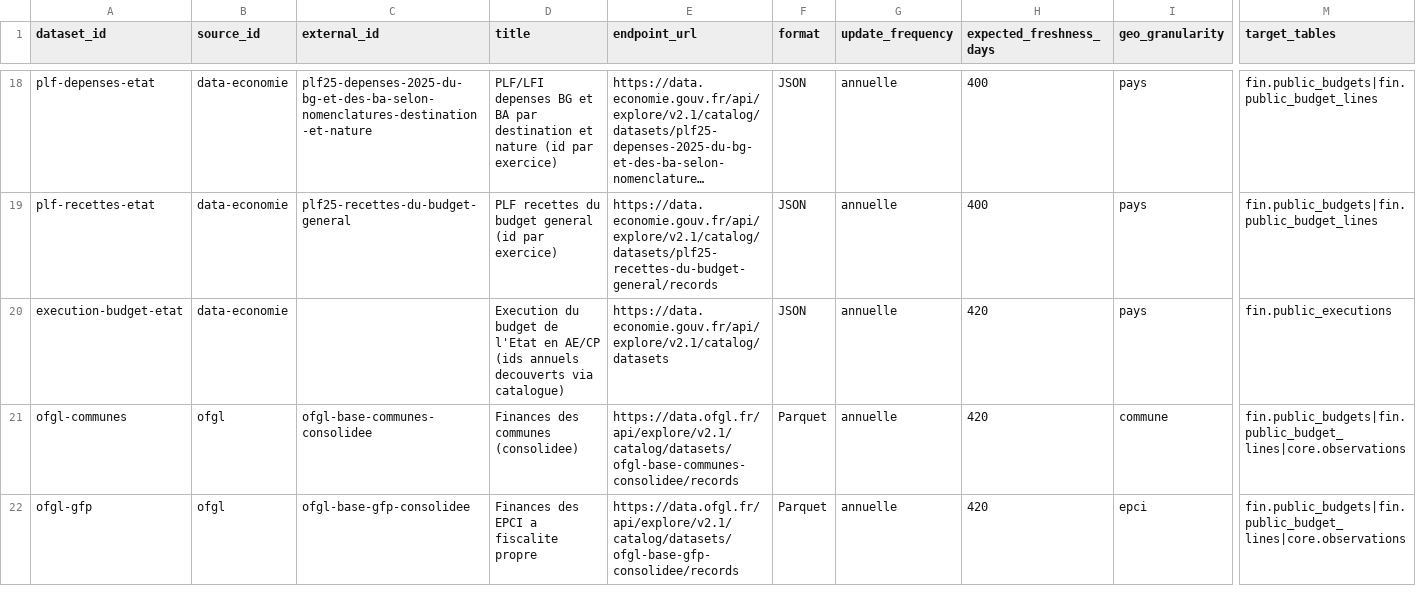
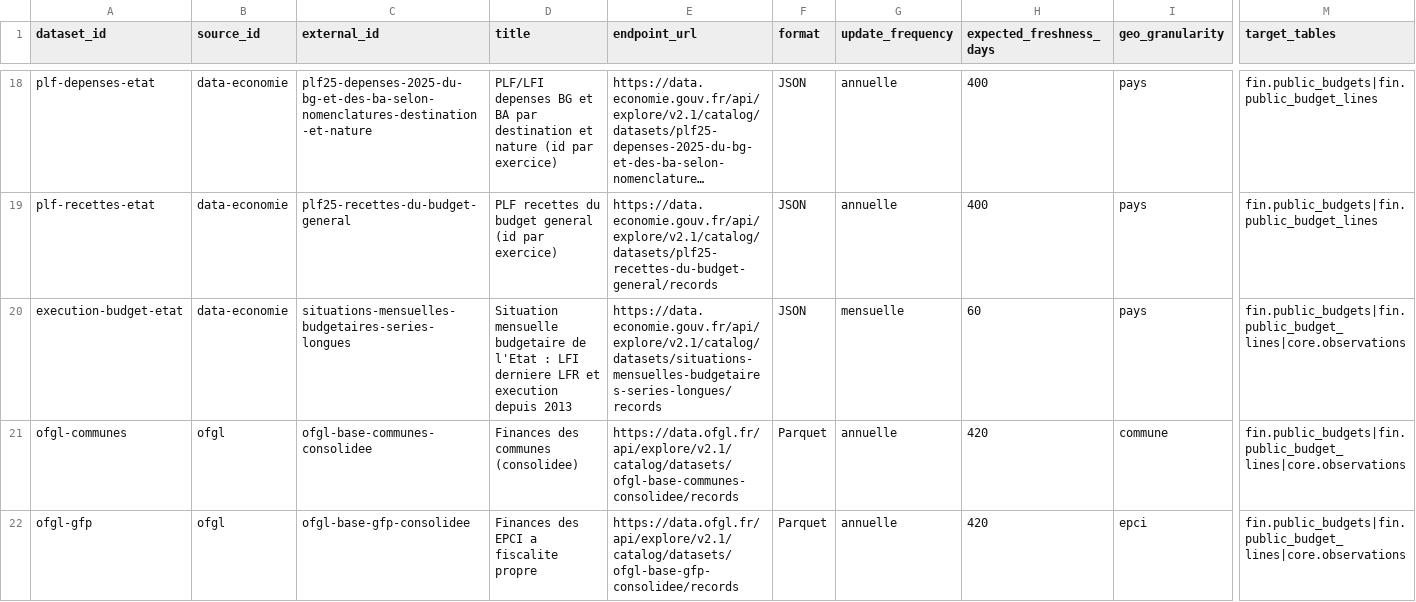
Before and after one commit to supertrampsss/500SIGNATURESV2, a CSV file: infra/supabase/seed/dataset_registry.csv, drawn as a sheet; only a part is shown, gaps mark what is left out; long unchanged cells end in …; the diff names each change by its address in the sheet, - before the commit and + after, or states it on an @@ line.

```diff
--- a/infra/supabase/seed/dataset_registry.csv
+++ b/infra/supabase/seed/dataset_registry.csv
-C20 (external_id): (empty)
+C20 (external_id): situations-mensuelles-budgetaires-series-longues
-D20 (title): Execution du budget de l'Etat en AE/CP (ids annuels decouverts via catalogue)
+D20 (title): Situation mensuelle budgetaire de l'Etat : LFI derniere LFR et execution depuis 2013
-E20 (endpoint_url): https://data.economie.gouv.fr/api/explore/v2.1/catalog/datasets
+E20 (endpoint_url): https://data.economie.gouv.fr/api/explore/v2.1/catalog/datasets/situations-mensuelles-budgetaires-series-longues/records
-G20 (update_frequency): annuelle
+G20 (update_frequency): mensuelle
-H20 (expected_freshness_days): 420
+H20 (expected_freshness_days): 60
-M20 (target_tables): fin.public_executions
+M20 (target_tables): fin.public_budgets|fin.public_budget_lines|core.observations
```
Also changed, not shown: 8 other files.
